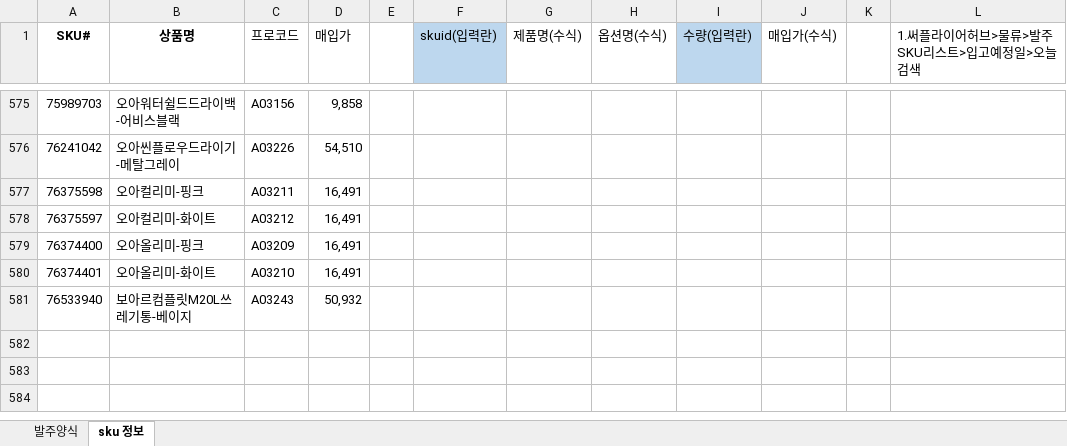
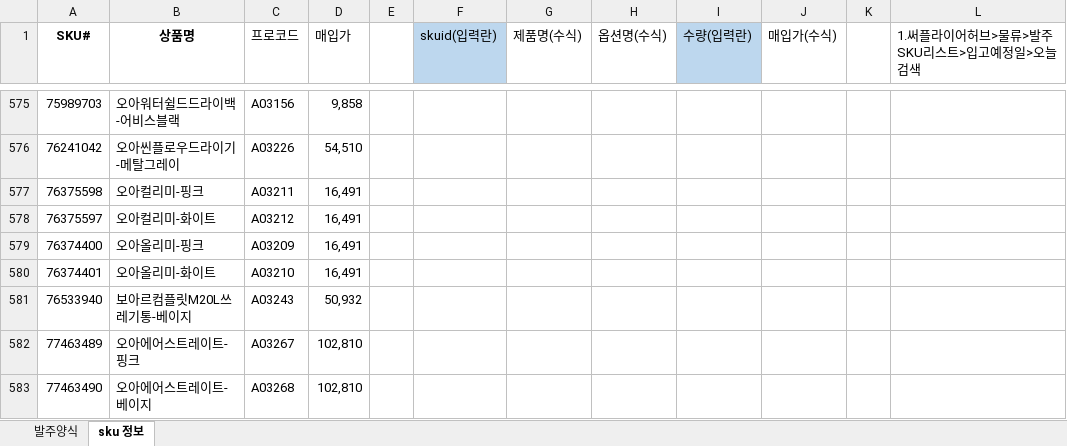
Before and after one commit to tolmjj10/coupang-po, an Excel workbook: data/매입가.xlsx, sheet sku 정보, drawn as a sheet; only a part is shown, gaps mark what is left out; values as stored, in another font and other column widths than the file's, no borders; conditional formats not drawn; the diff names each change by its address in the sheet, - before the commit and + after, or states it on an @@ line.

Commit message:
Add files via upload

```diff
--- a/data/매입가.xlsx (sheet sku 정보)
+++ b/data/매입가.xlsx (sheet sku 정보)
+row 582: 77463489 | 오아에어스트레이트-핑크 | A03267 | 102,810
+row 583: 77463490 | 오아에어스트레이트-베이지 | A03268 | 102,810
```
